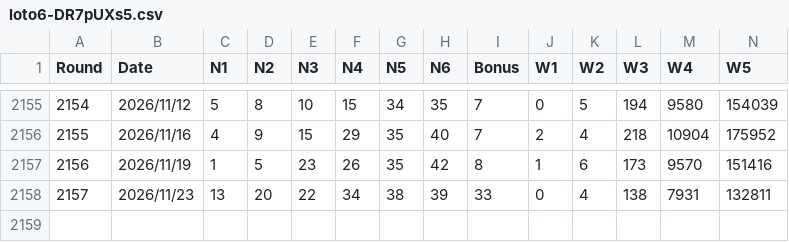
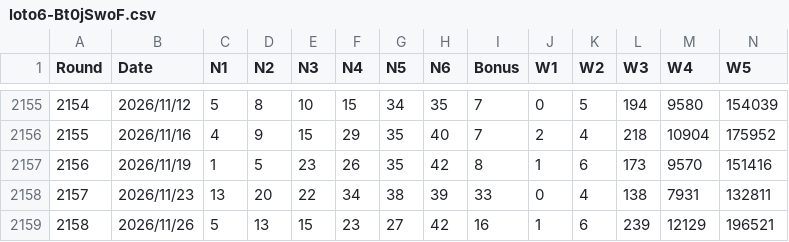
Before and after one commit to LOTO-lab/loto6-pro, a CSV file: insight-pro/assets/loto6-Bt0jSwoF.csv (was insight-pro/assets/loto6-DR7pUXs5.csv), drawn as a sheet; only a part is shown, gaps mark what is left out; rows hold the shown columns only; the diff names each change by its address in the sheet, - before the commit and + after, or states it on an @@ line.

```diff
--- a/insight-pro/assets/loto6-DR7pUXs5.csv
+++ b/insight-pro/assets/loto6-Bt0jSwoF.csv
+row 2159: 2158 | 2026/11/26 | 5 | 13 | 15 | 23 | 27 | 42 | 16 | 1 | 6 | 239 | 12129 | 196521
```
Also changed, not shown: loto6_data_with_setball.csv, 8 other files.
